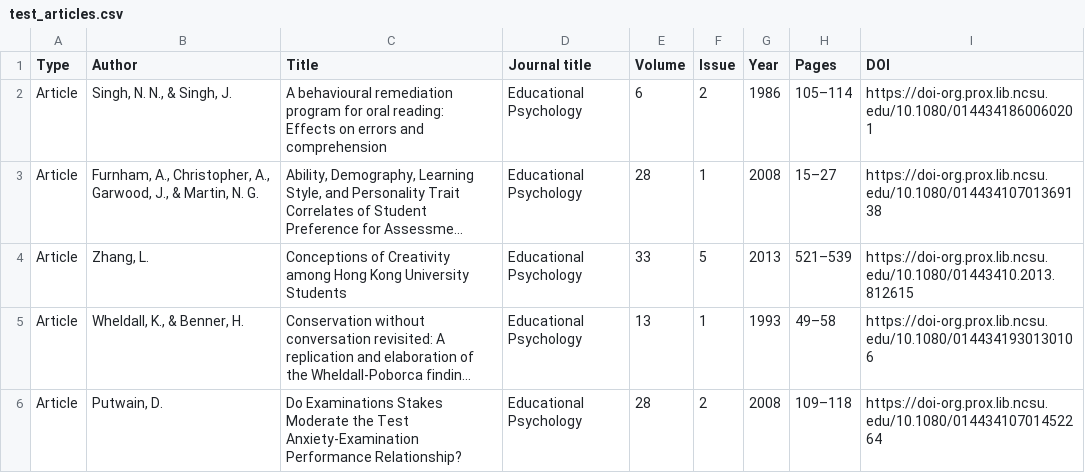
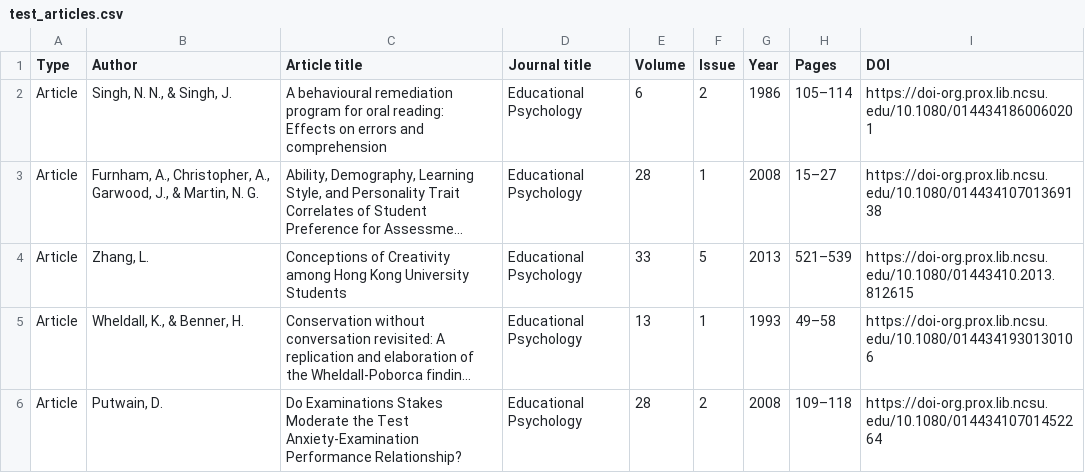
Before and after one commit to kristenwilson/billy, a CSV file: data_files/test_articles.csv, drawn as a sheet; only a part is shown; long unchanged cells end in ….

```diff
--- a/data_files/test_articles.csv
+++ b/data_files/test_articles.csv
@@ -1,2 +1,2 @@
-Type,Author,Title,Journal title,Volume,Issue,Year,Pages,DOI
+Type,Author,Article title,Journal title,Volume,Issue,Year,Pages,DOI
 Article,"Singh, N. N., & Singh, J.",A behavioural remediation program for oral reading: Effects on errors and comprehension,Educational Psychology,6,2,1986,105–114,https://doi-org.prox.lib.ncsu.edu/10.1080/0144341860060201
```
Also changed, not shown: data_files/test_articles_small.csv, data_files/test_books.csv, 5 other files.
